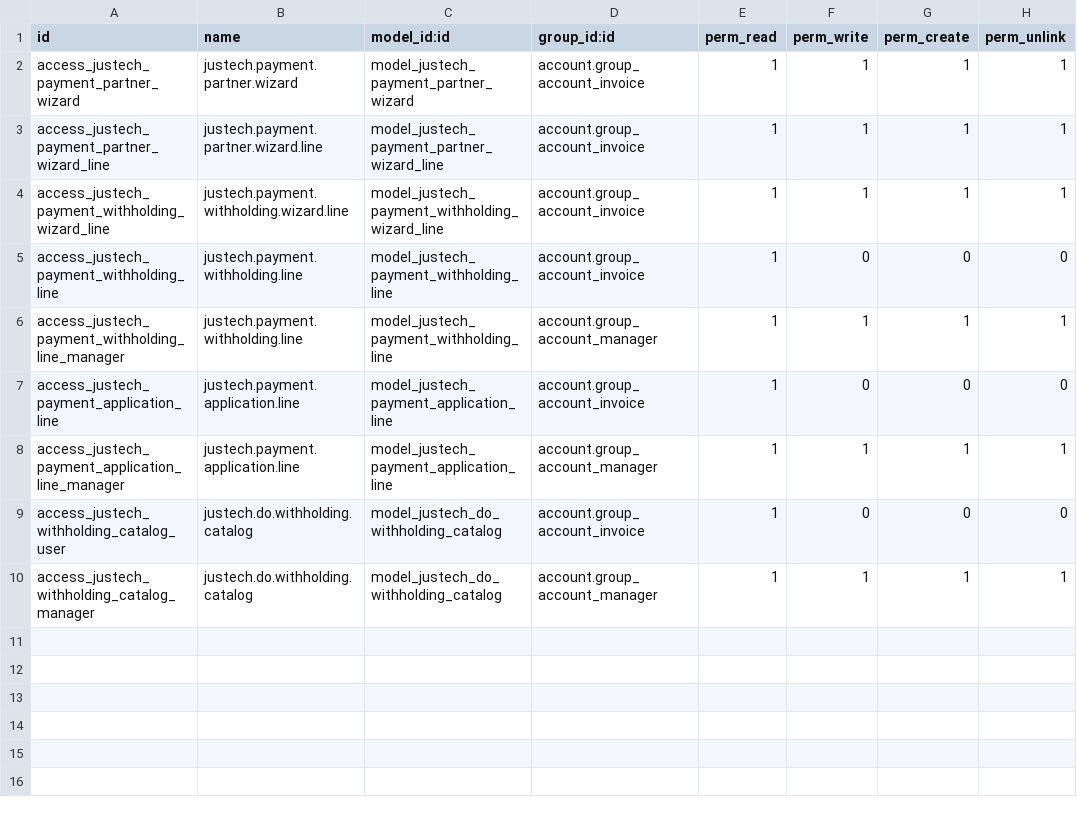
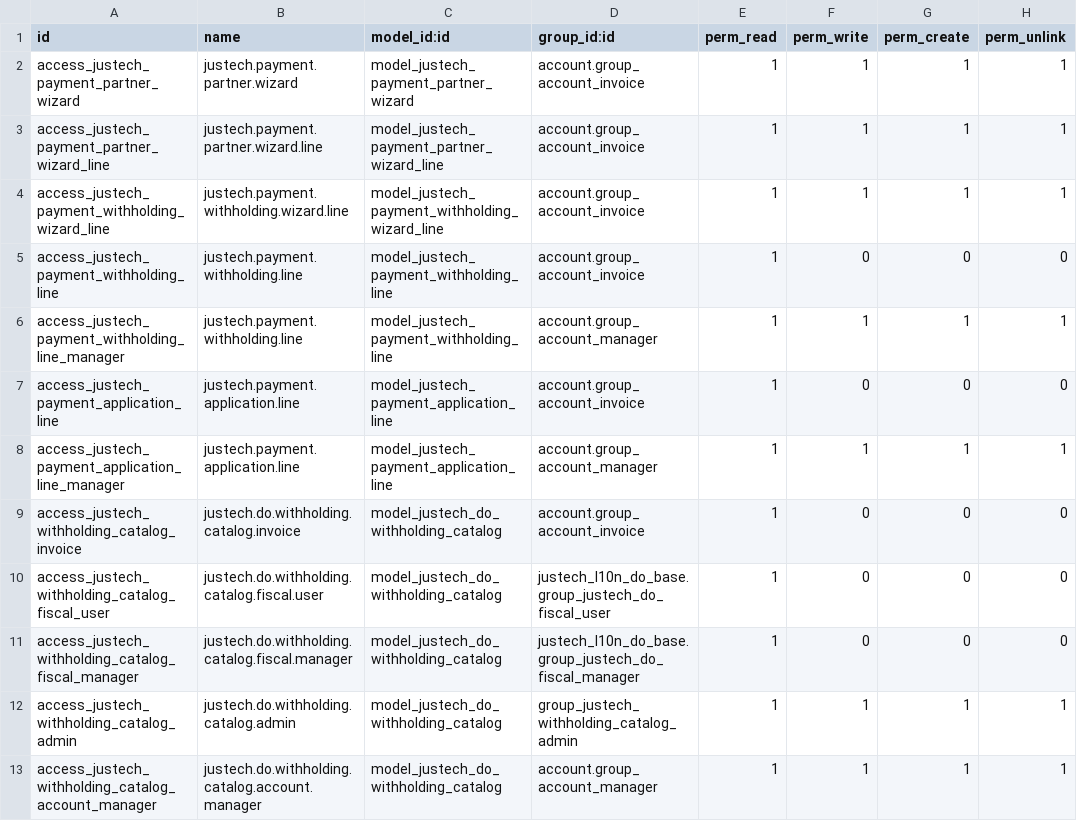
Before and after one commit to faustosantana/justech, a CSV file: custom/justech_l10n_do_payments_withholding/security/ir.model.access.csv, drawn as a sheet.

```diff
--- a/custom/justech_l10n_do_payments_withholding/security/ir.model.access.csv
+++ b/custom/justech_l10n_do_payments_withholding/security/ir.model.access.csv
@@ -8,3 +8,6 @@ access_justech_payment_application_line,justech.payment.application.line,model_j
 access_justech_payment_application_line_manager,justech.payment.application.line,model_justech_payment_application_line,account.group_account_manager,1,1,1,1
-access_justech_withholding_catalog_user,justech.do.withholding.catalog,model_justech_do_withholding_catalog,account.group_account_invoice,1,0,0,0
-access_justech_withholding_catalog_manager,justech.do.withholding.catalog,model_justech_do_withholding_catalog,account.group_account_manager,1,1,1,1
+access_justech_withholding_catalog_invoice,justech.do.withholding.catalog.invoice,model_justech_do_withholding_catalog,account.group_account_invoice,1,0,0,0
+access_justech_withholding_catalog_fiscal_user,justech.do.withholding.catalog.fiscal.user,model_justech_do_withholding_catalog,justech_l10n_do_base.group_justech_do_fiscal_user,1,0,0,0
+access_justech_withholding_catalog_fiscal_manager,justech.do.withholding.catalog.fiscal.manager,model_justech_do_withholding_catalog,justech_l10n_do_base.group_justech_do_fiscal_manager,1,0,0,0
+access_justech_withholding_catalog_admin,justech.do.withholding.catalog.admin,model_justech_do_withholding_catalog,group_justech_withholding_catalog_admin,1,1,1,1
+access_justech_withholding_catalog_account_manager,justech.do.withholding.catalog.account.manager,model_justech_do_withholding_catalog,account.group_account_manager,1,1,1,1
```
Also changed, not shown: 46 other files.
